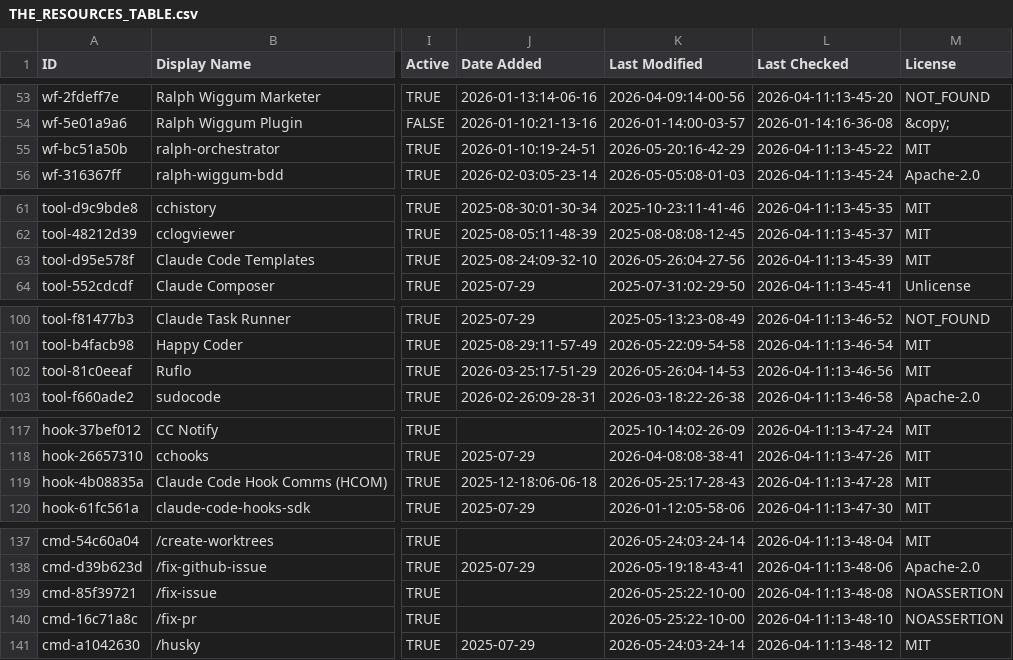
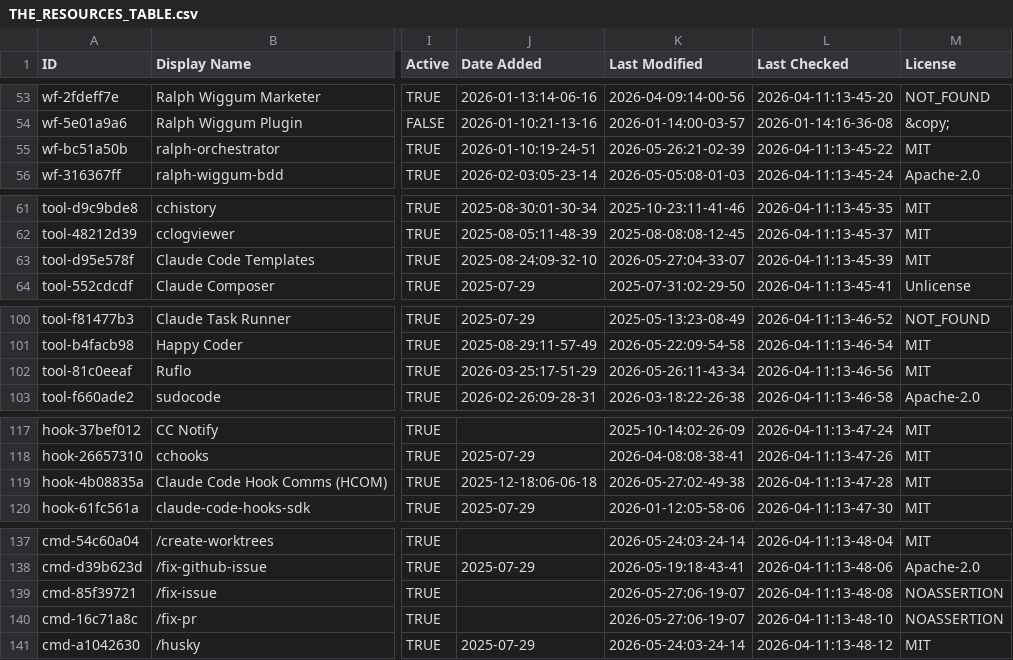
Before and after one commit to kekewolf/awesome-claude-code, a CSV file: THE_RESOURCES_TABLE.csv, drawn as a sheet; only a part is shown, gaps mark what is left out; the diff covers the shown part only; the diff names each change by its address in the sheet, - before the commit and + after, or states it on an @@ line.

```diff
--- a/THE_RESOURCES_TABLE.csv
+++ b/THE_RESOURCES_TABLE.csv
-K55 (Last Modified): 2026-05-20:16-42-29
+K55 (Last Modified): 2026-05-26:21-02-39
-K63 (Last Modified): 2026-05-26:04-27-56
+K63 (Last Modified): 2026-05-27:04-33-07
-K102 (Last Modified): 2026-05-26:04-14-53
+K102 (Last Modified): 2026-05-26:11-43-34
-K119 (Last Modified): 2026-05-25:17-28-43
+K119 (Last Modified): 2026-05-27:02-49-38
-K139:K140 (Last Modified): 2026-05-25:22-10-00
+K139:K140 (Last Modified): 2026-05-27:06-19-07
```
Also changed, not shown: 35 edited cells elsewhere in this file.
